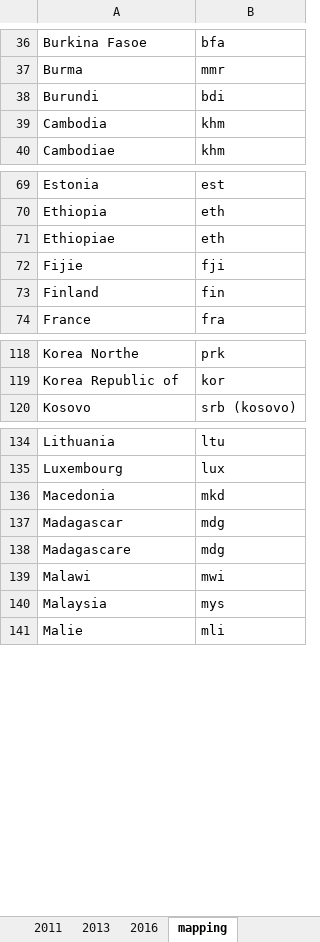
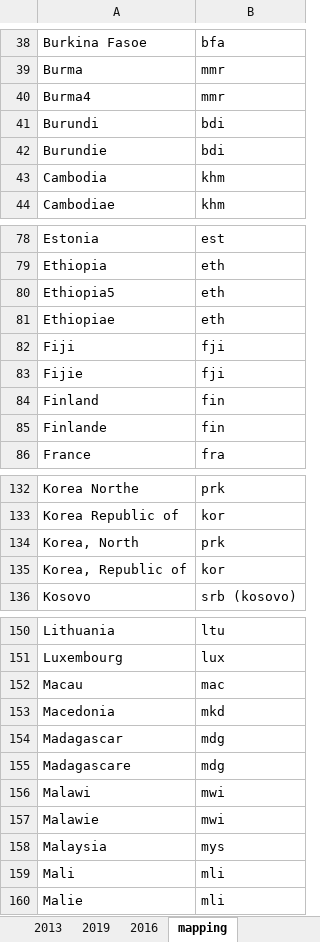
Before and after one commit to JGCRI/CEDS, an Excel workbook: input/activity/USGS_Commodity_Summaries_Cement_Production.xlsx, sheet mapping, drawn as a sheet; only a part is shown, gaps mark what is left out; values as stored, in another font and other column widths than the file's, no borders; the diff covers the shown part only; the diff names each change by its address in the sheet, - before the commit and + after, or states it on an @@ line.

```diff
--- a/input/activity/USGS_Commodity_Summaries_Cement_Production.xlsx (sheet mapping)
+++ b/input/activity/USGS_Commodity_Summaries_Cement_Production.xlsx (sheet mapping)
+sheet tab: 2019
+row 40: Burma4 | mmr
+row 42: Burundie | bdi
+row 80: Ethiopia5 | eth
+row 82: Fiji | fji
+row 85: Finlande | fin
+row 134: Korea, North | prk
+row 135: Korea, Republic of | kor
+row 152: Macau | mac
+row 157: Malawie | mwi
+row 159: Mali | mli
```
Also changed, not shown: 22 added rows, 1 moved row and 1 edited cell elsewhere in this sheet, input/default-emissions-data/CO2_base_EF.xlsx, 5 other files.
